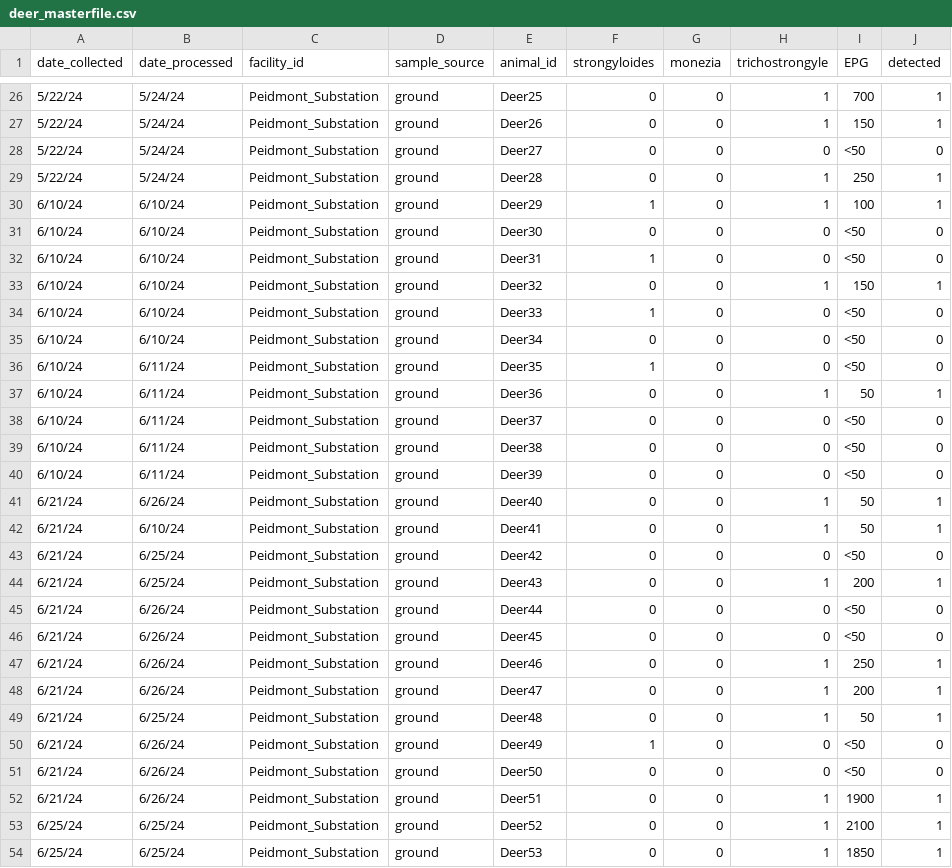
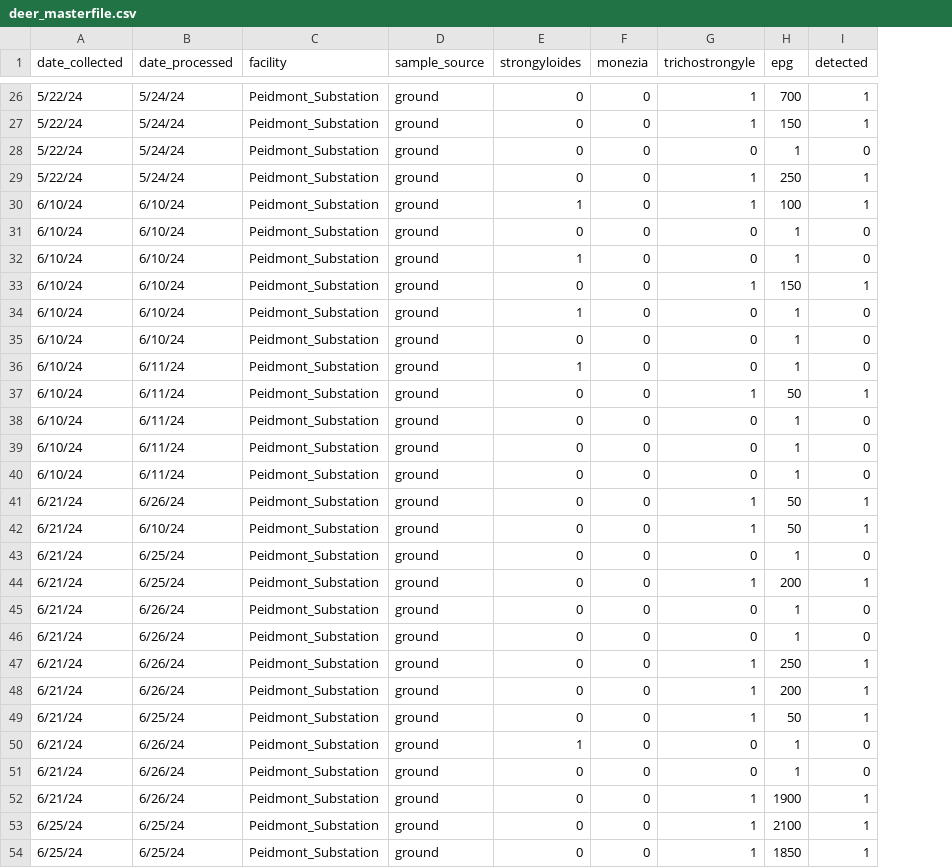
Before and after one commit to kaylaayana/Helminth-Data, a CSV file: deer_masterfile.csv, drawn as a sheet; only a part is shown, gaps mark what is left out; removed rows and columns are numbered as before the commit, all else as after; the diff covers the shown part only; the diff names each change by its address in the sheet, - before the commit and + after, or states it on an @@ line.

Commit message:
Add files via upload

```diff
--- a/deer_masterfile.csv
+++ b/deer_masterfile.csv
-column E (animal_id), rows 26-54: Deer25 | Deer26 | Deer27 | Deer28 | Deer29 | Deer30 | Deer31 | Deer32 | Deer33 | Deer34 | Deer35 | Deer36 | Deer37 | Deer38 | Deer39 | Deer40 | Deer41 | Deer42 | Deer43 | Deer44 | Deer45 | Deer46 | Deer47 | Deer48 | Deer49 | Deer50 | Deer51 | Deer52 | Deer53
-C1: facility_id
+C1: facility
-H1: EPG
+H1: epg
-H28 (epg): <50
+H28 (epg): 1
-H31:H32 (epg): <50
+H31:H32 (epg): 1
-H34:H36 (epg): <50
+H34:H36 (epg): 1
-H38:H40 (epg): <50
+H38:H40 (epg): 1
-H43 (epg): <50
+H43 (epg): 1
-H45:H46 (epg): <50
+H45:H46 (epg): 1
-H50:H51 (epg): <50
+H50:H51 (epg): 1
```
Also changed, not shown: 10 edited cells elsewhere in this file.
